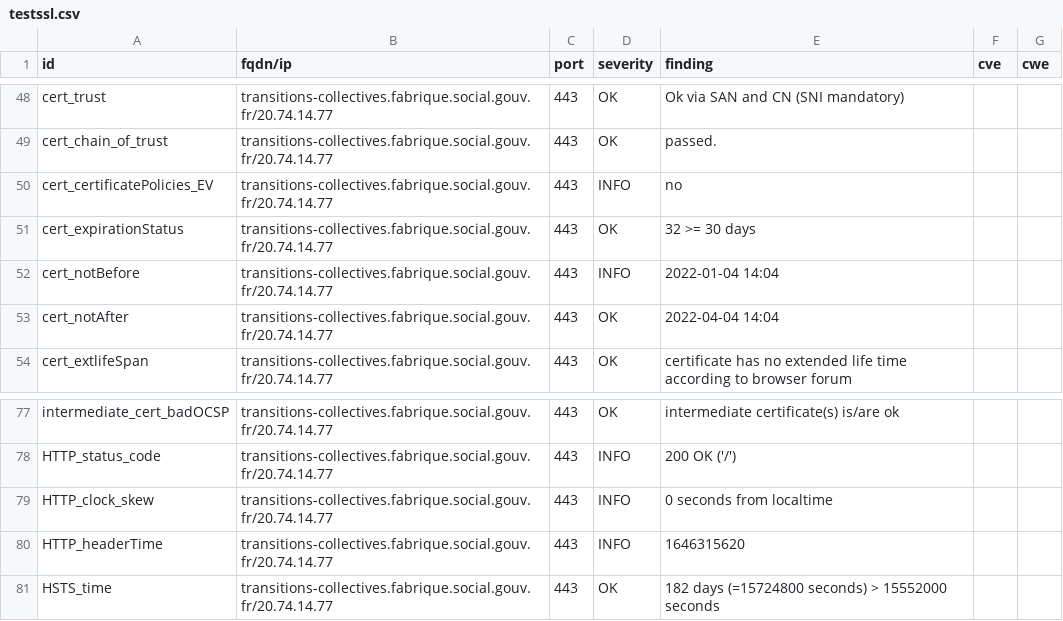
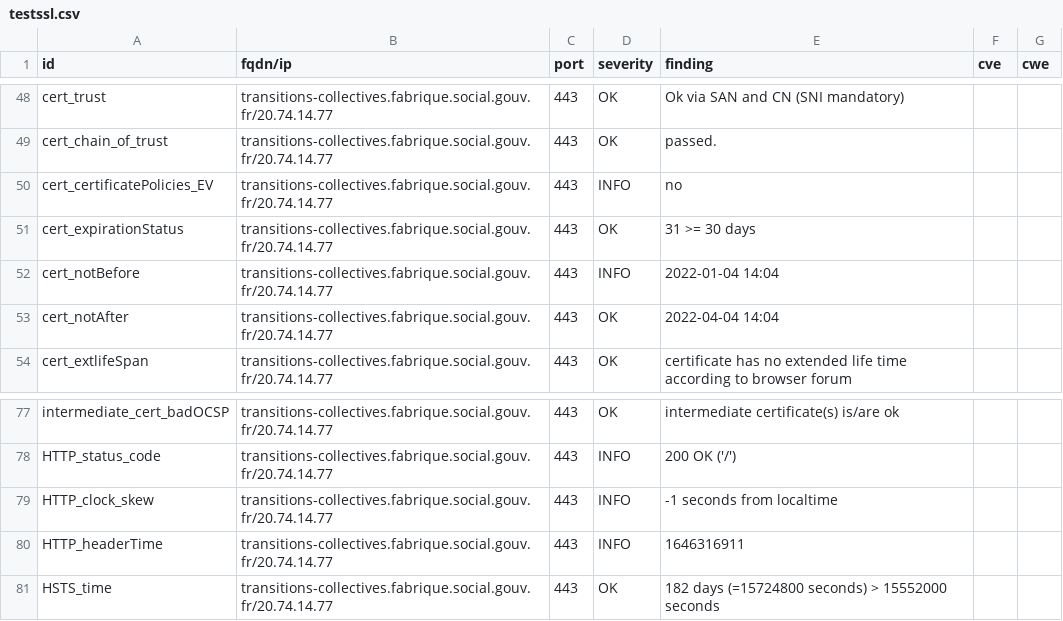
Before and after one commit to ClementNumericite/dashlord, a CSV file: results/aHR0cHM6Ly90cmFuc2l0aW9ucy1jb2xsZWN0aXZlcy5mYWJyaXF1ZS5zb2NpYWwuZ291di5mcg==/testssl.csv, drawn as a sheet; only a part is shown, gaps mark what is left out.

```diff
--- a/results/aHR0cHM6Ly90cmFuc2l0aW9ucy1jb2xsZWN0aXZlcy5mYWJyaXF1ZS5zb2NpYWwuZ291di5mcg==/testssl.csv
+++ b/results/aHR0cHM6Ly90cmFuc2l0aW9ucy1jb2xsZWN0aXZlcy5mYWJyaXF1ZS5zb2NpYWwuZ291di5mcg==/testssl.csv
@@ -50,3 +50,3 @@
 "cert_certificatePolicies_EV","transitions-collectives.fabrique.social.gouv.fr/20.74.14.77","443","INFO","no","",""
-"cert_expirationStatus","transitions-collectives.fabrique.social.gouv.fr/20.74.14.77","443","OK","32 >= 30 days","",""
+"cert_expirationStatus","transitions-collectives.fabrique.social.gouv.fr/20.74.14.77","443","OK","31 >= 30 days","",""
 "cert_notBefore","transitions-collectives.fabrique.social.gouv.fr/20.74.14.77","443","INFO","2022-01-04 14:04","",""
@@ -78,4 +78,4 @@
 "HTTP_status_code","transitions-collectives.fabrique.social.gouv.fr/20.74.14.77","443","INFO","200 OK ('/')","",""
-"HTTP_clock_skew","transitions-collectives.fabrique.social.gouv.fr/20.74.14.77","443","INFO","0 seconds from localtime","",""
-"HTTP_headerTime","transitions-collectives.fabrique.social.gouv.fr/20.74.14.77","443","INFO","1646315620","",""
+"HTTP_clock_skew","transitions-collectives.fabrique.social.gouv.fr/20.74.14.77","443","INFO","-1 seconds from localtime","",""
+"HTTP_headerTime","transitions-collectives.fabrique.social.gouv.fr/20.74.14.77","443","INFO","1646316911","",""
 "HSTS_time","transitions-collectives.fabrique.social.gouv.fr/20.74.14.77","443","OK","182 days (=15724800 seconds) > 15552000 seconds","",""
```
Also changed, not shown: 12 other files.
